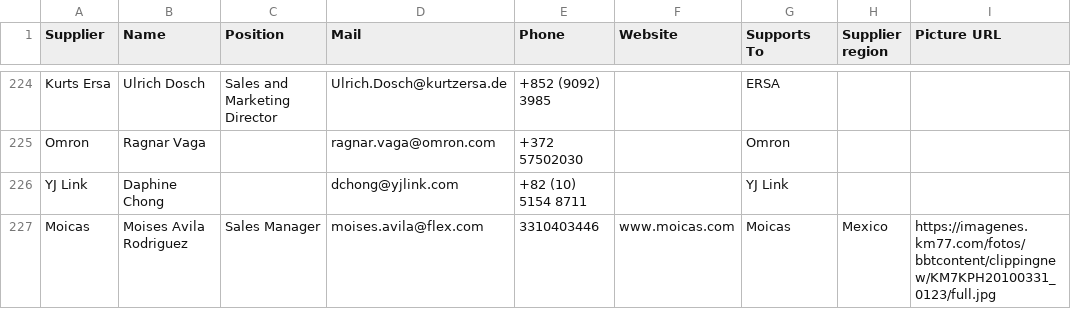
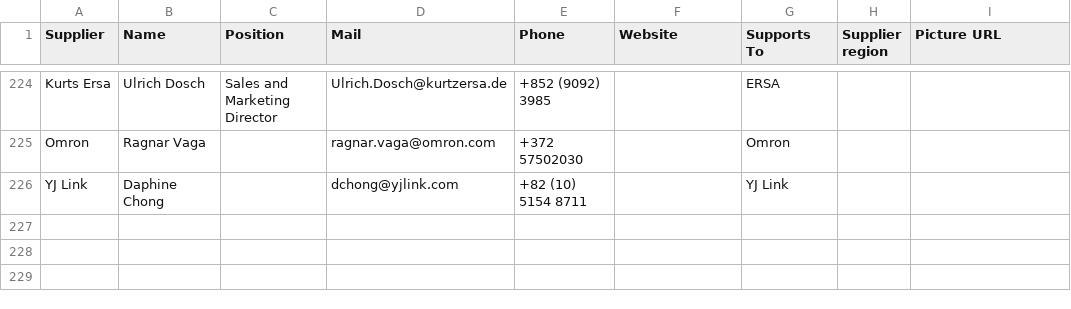
Before and after one commit to moi6k2/Directory, a CSV file: Base de datos.csv, drawn as a sheet; only a part is shown, gaps mark what is left out; the diff names each change by its address in the sheet, - before the commit and + after, or states it on an @@ line.

Commit message:
Update Base de datos.csv

```diff
--- a/Base de datos.csv
+++ b/Base de datos.csv
-row 227: Moicas | Moises Avila Rodriguez | Sales Manager | moises.avila@flex.com | 3310403446 | www.moicas.com | Moicas | Mexico | https://imagenes.km77.com/fotos/bbtcontent/clippingnew/KM7KPH20100331_0123/full.jpg
```
